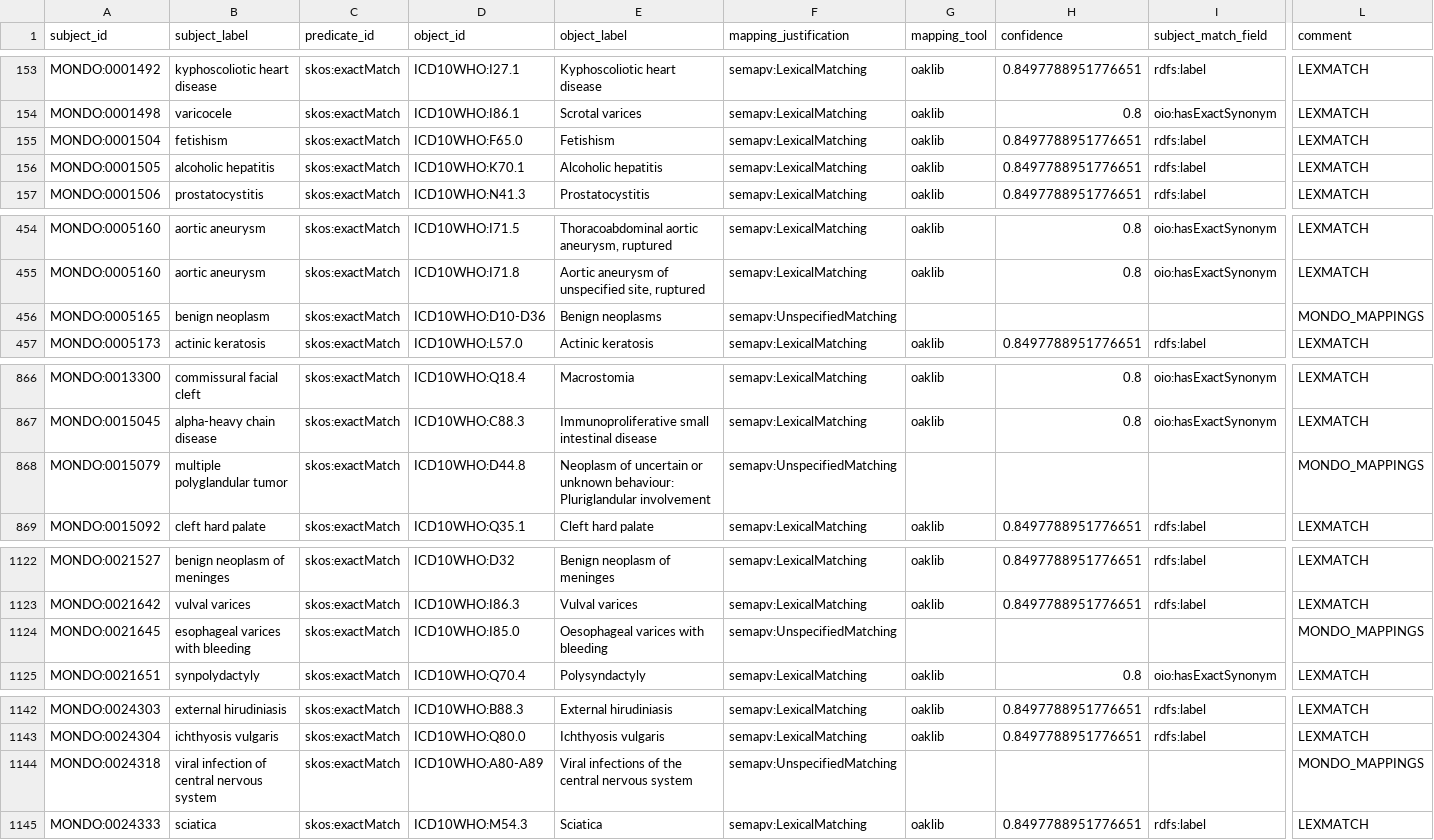
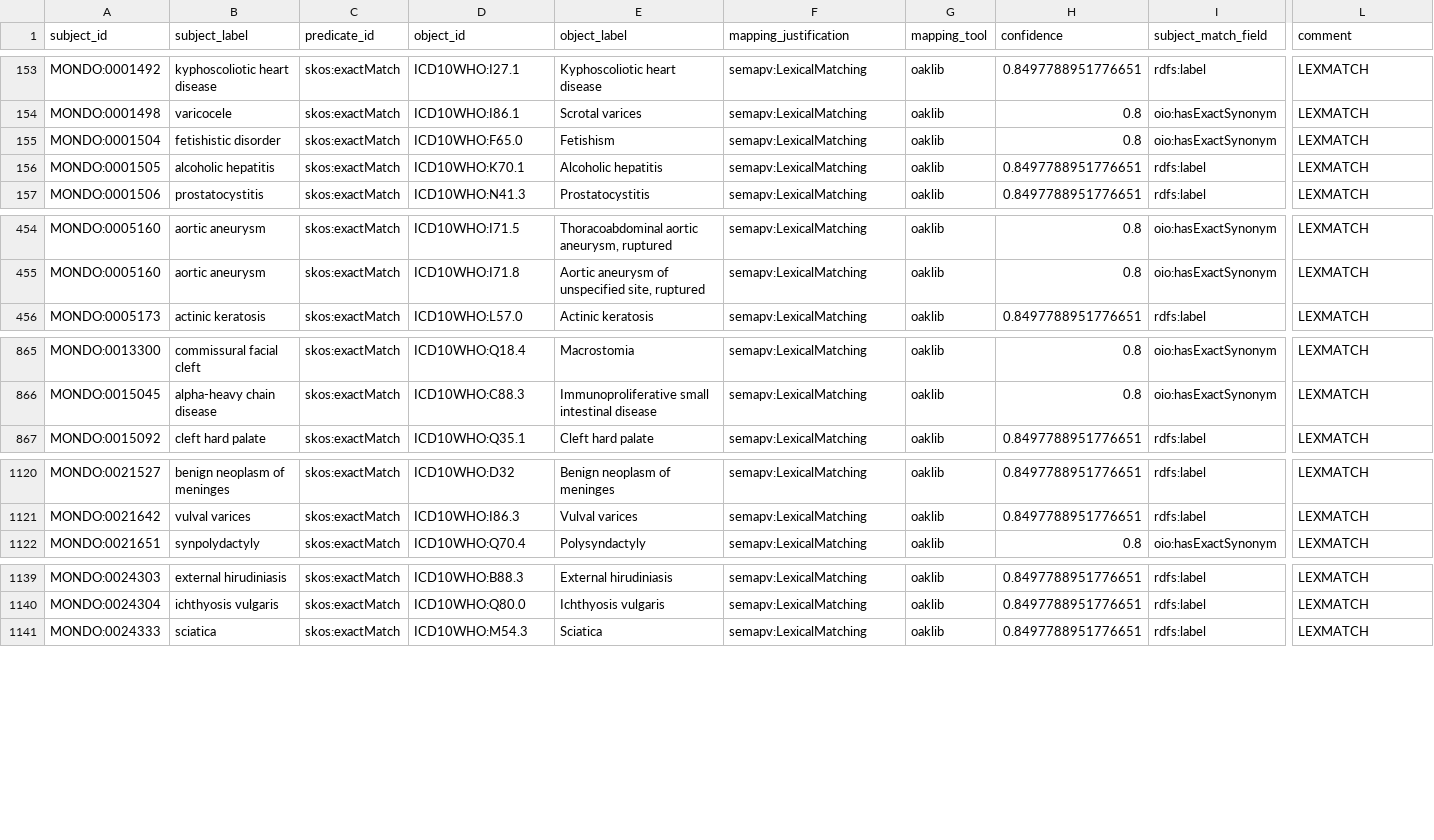
Before and after one commit to monarch-initiative/mondo-ingest, a TSV file: src/ontology/lexmatch/split-mapping-set/mondo_exactmatch_icd10who.tsv, drawn as a sheet; only a part is shown, gaps mark what is left out; rows hold the shown columns only; the diff names each change by its address in the sheet, - before the commit and + after, or states it on an @@ line.

```diff
--- a/src/ontology/lexmatch/split-mapping-set/mondo_exactmatch_icd10who.tsv
+++ b/src/ontology/lexmatch/split-mapping-set/mondo_exactmatch_icd10who.tsv
-B155 (subject_label): fetishism
+B155 (subject_label): fetishistic disorder
-H155 (confidence): 0.8497788951776651
+H155 (confidence): 0.8
-I155 (subject_match_field): rdfs:label
+I155 (subject_match_field): oio:hasExactSynonym
-row 456: MONDO:0005165 | benign neoplasm | skos:exactMatch | ICD10WHO:D10-D36 | Benign neoplasms | semapv:UnspecifiedMatching |  |  |  | MONDO_MAPPINGS
-row 868: MONDO:0015079 | multiple polyglandular tumor | skos:exactMatch | ICD10WHO:D44.8 | Neoplasm of uncertain or unknown behaviour: Pluriglandular involvement | semapv:UnspecifiedMatching |  |  |  | MONDO_MAPPINGS
-row 1124: MONDO:0021645 | esophageal varices with bleeding | skos:exactMatch | ICD10WHO:I85.0 | Oesophageal varices with bleeding | semapv:UnspecifiedMatching |  |  |  | MONDO_MAPPINGS
-row 1144: MONDO:0024318 | viral infection of central nervous system | skos:exactMatch | ICD10WHO:A80-A89 | Viral infections of the central nervous system | semapv:UnspecifiedMatching |  |  |  | MONDO_MAPPINGS
```
Also changed, not shown: src/ontology/lexmatch/split-mapping-set/mondo_closematch_icd10who.tsv, src/ontology/lexmatch/split-mapping-set/mondo_closematch_ncit.tsv, 6 other files.
